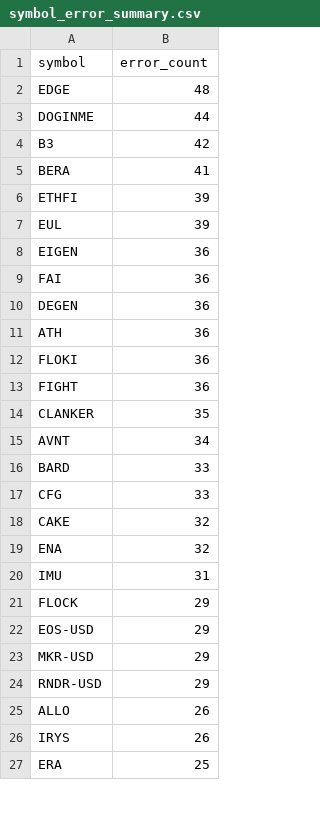
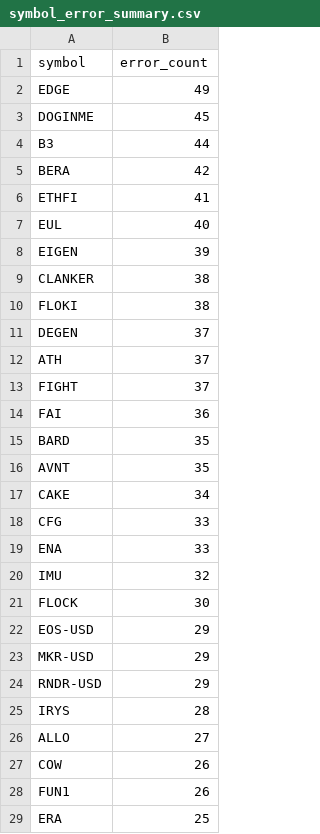
Before and after one commit to stefanbund/stadium-public-data, a CSV file: coinbase/symbol_error_summary.csv, drawn as a sheet; only a part is shown; the diff covers the shown part only.

```diff
--- a/coinbase/symbol_error_summary.csv
+++ b/coinbase/symbol_error_summary.csv
@@ -1,22 +1,22 @@
 symbol,error_count
-EDGE,48
-DOGINME,44
-B3,42
-BERA,41
-ETHFI,39
-EUL,39
-EIGEN,36
+EDGE,49
+DOGINME,45
+B3,44
+BERA,42
+ETHFI,41
+EUL,40
+EIGEN,39
+CLANKER,38
+FLOKI,38
+DEGEN,37
+ATH,37
+FIGHT,37
 FAI,36
-DEGEN,36
-ATH,36
-FLOKI,36
-FIGHT,36
-CLANKER,35
-AVNT,34
-BARD,33
+BARD,35
+AVNT,35
+CAKE,34
 CFG,33
-CAKE,32
-ENA,32
-IMU,31
-FLOCK,29
+ENA,33
+IMU,32
+FLOCK,30
 EOS-USD,29
@@ -24,4 +24,6 @@ MKR-USD,29
 RNDR-USD,29
-ALLO,26
-IRYS,26
+IRYS,28
+ALLO,27
+COW,26
+FUN1,26
 ERA,25
```
Also changed, not shown: 4 added rows, 6 removed rows and 3 edited cells elsewhere in this file, coinbase/bot_symbol_pass_fail_summary.csv, coinbase/coinbase_log_summary.csv, 9 other files.
